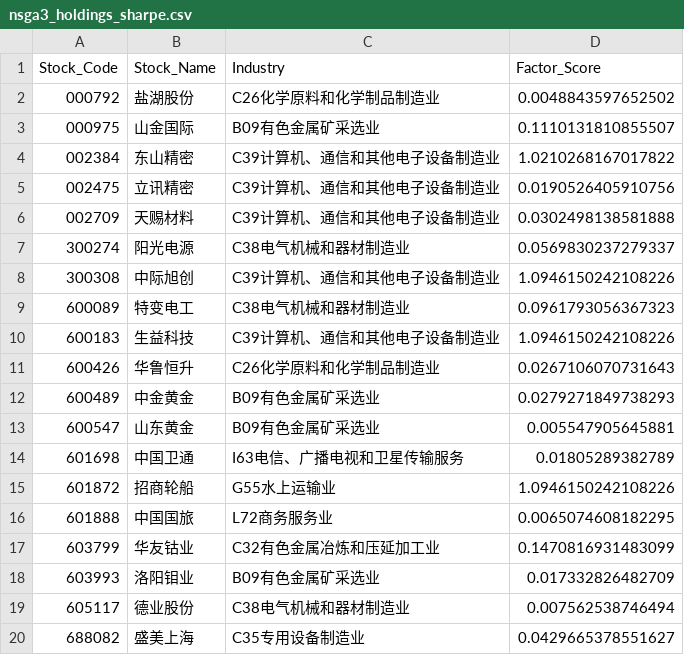
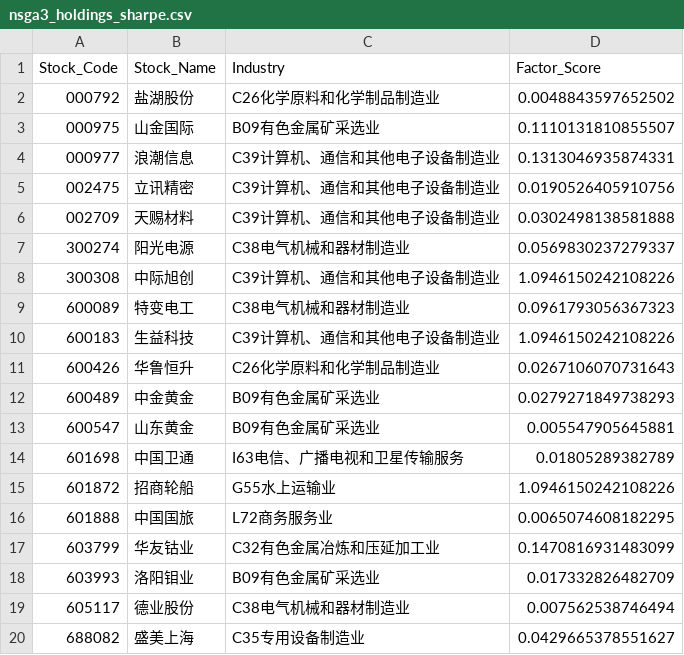
Before and after one commit to supreme-art/Multi-Objetc-Optimize, a CSV file: nsga3_holdings_sharpe.csv, drawn as a sheet.

```diff
--- a/nsga3_holdings_sharpe.csv
+++ b/nsga3_holdings_sharpe.csv
@@ -3,3 +3,3 @@
 000975,山金国际,B09有色金属矿采选业,0.1110131810855507
-002384,东山精密,C39计算机、通信和其他电子设备制造业,1.0210268167017822
+000977,浪潮信息,C39计算机、通信和其他电子设备制造业,0.1313046935874331
 002475,立讯精密,C39计算机、通信和其他电子设备制造业,0.0190526405910756
```
Also changed, not shown: nsga3_holdings_max_score.csv, nsga3_holdings_min_risk.csv, 3 other files.
